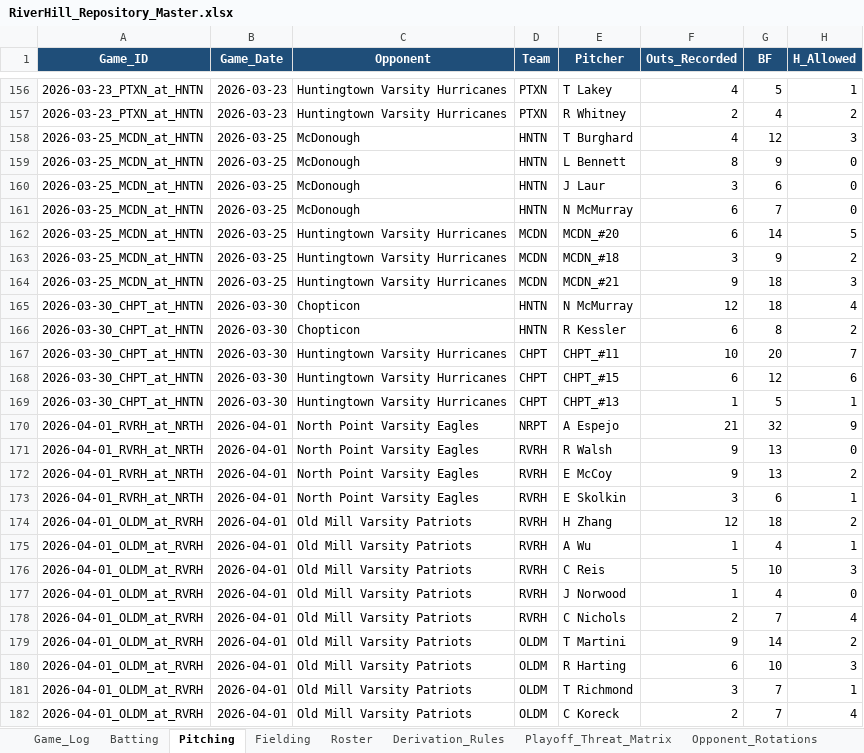
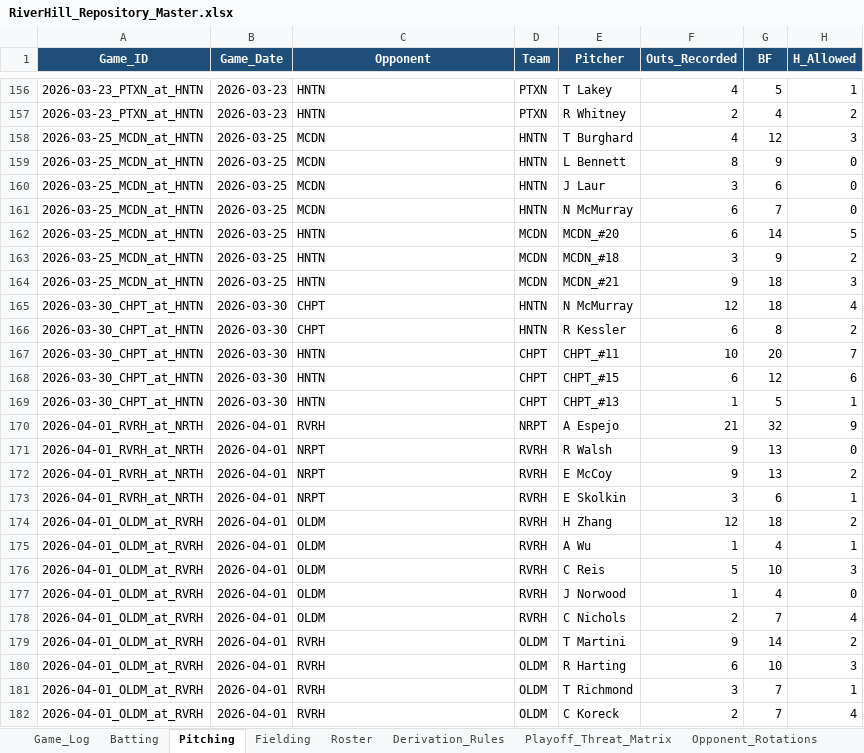
Before and after one commit to hughnorwood/hawks-scouting, an Excel workbook: data/RiverHill_Repository_Master.xlsx, sheet Pitching, drawn as a sheet; only a part is shown, gaps mark what is left out; values as stored, in another font and other column widths than the file's, no borders; the diff covers the shown part only; the diff names each change by its address in the sheet, - before the commit and + after, or states it on an @@ line.

```diff
--- a/data/RiverHill_Repository_Master.xlsx (sheet Pitching)
+++ b/data/RiverHill_Repository_Master.xlsx (sheet Pitching)
-C156:C157 (Opponent): Huntingtown Varsity Hurricanes
+C156:C157 (Opponent): HNTN
-C158:C161 (Opponent): McDonough
+C158:C161 (Opponent): MCDN
-C162:C164 (Opponent): Huntingtown Varsity Hurricanes
+C162:C164 (Opponent): HNTN
-C165:C166 (Opponent): Chopticon
+C165:C166 (Opponent): CHPT
-C167:C169 (Opponent): Huntingtown Varsity Hurricanes
+C167:C169 (Opponent): HNTN
-C170 (Opponent): North Point Varsity Eagles
+C170 (Opponent): RVRH
-C171:C173 (Opponent): North Point Varsity Eagles
+C171:C173 (Opponent): NRPT
-C174:C178 (Opponent): Old Mill Varsity Patriots
+C174:C178 (Opponent): OLDM
-C179:C182 (Opponent): Old Mill Varsity Patriots
+C179:C182 (Opponent): RVRH
```
Also changed, not shown: 315 edited cells elsewhere in this sheet, sheet Batting, 4 other files.
